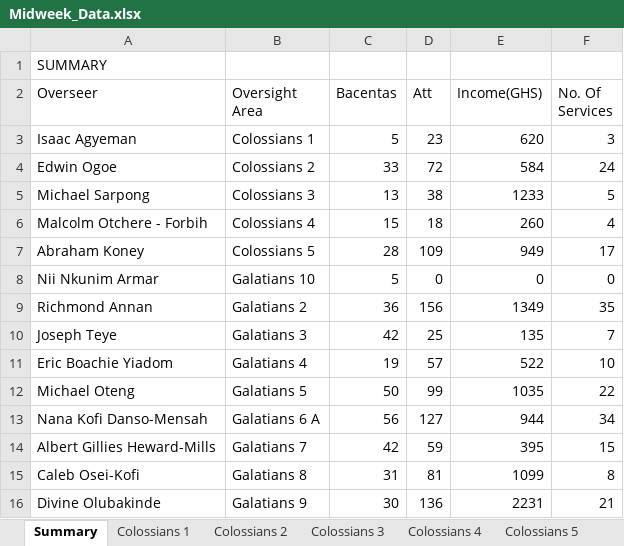
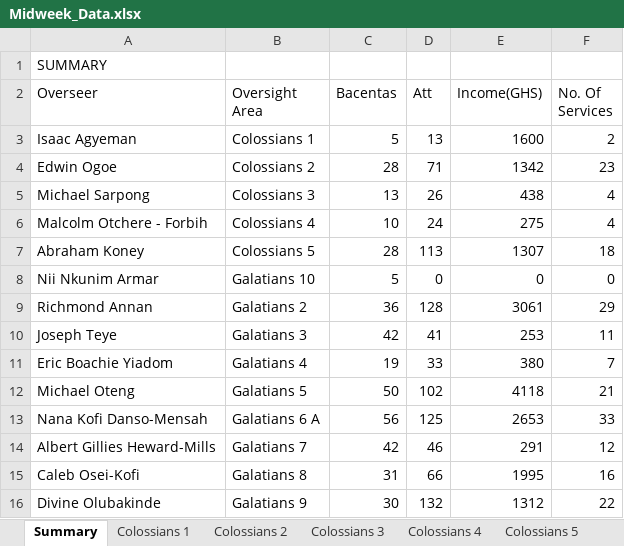
Before and after one commit to dabick14/midweekdata, an Excel workbook: Midweek_Data.xlsx, sheet Summary, drawn as a sheet; values as stored, in another font and other column widths than the file's, no borders; the diff names each change by its address in the sheet, - before the commit and + after, or states it on an @@ line.

```diff
--- a/Midweek_Data.xlsx (sheet Summary)
+++ b/Midweek_Data.xlsx (sheet Summary)
-D3 (Att): 23
+D3 (Att): 13
-E3 (Income(GHS)): 620
+E3 (Income(GHS)): 1600
-F3 (No. Of Services): 3
+F3 (No. Of Services): 2
-C4 (Bacentas): 33
+C4 (Bacentas): 28
-D4 (Att): 72
+D4 (Att): 71
-E4 (Income(GHS)): 584
+E4 (Income(GHS)): 1342
-F4 (No. Of Services): 24
+F4 (No. Of Services): 23
-D5 (Att): 38
+D5 (Att): 26
-E5 (Income(GHS)): 1233
+E5 (Income(GHS)): 438
-F5 (No. Of Services): 5
+F5 (No. Of Services): 4
-C6 (Bacentas): 15
+C6 (Bacentas): 10
-D6 (Att): 18
+D6 (Att): 24
-E6 (Income(GHS)): 260
+E6 (Income(GHS)): 275
-D7 (Att): 109
+D7 (Att): 113
-E7 (Income(GHS)): 949
+E7 (Income(GHS)): 1307
-F7 (No. Of Services): 17
+F7 (No. Of Services): 18
-D9 (Att): 156
+D9 (Att): 128
-E9 (Income(GHS)): 1349
+E9 (Income(GHS)): 3061
-F9 (No. Of Services): 35
+F9 (No. Of Services): 29
-D10 (Att): 25
+D10 (Att): 41
-E10 (Income(GHS)): 135
+E10 (Income(GHS)): 253
-F10 (No. Of Services): 7
+F10 (No. Of Services): 11
-D11 (Att): 57
+D11 (Att): 33
-E11 (Income(GHS)): 522
+E11 (Income(GHS)): 380
-F11 (No. Of Services): 10
+F11 (No. Of Services): 7
-D12 (Att): 99
+D12 (Att): 102
-E12 (Income(GHS)): 1035
+E12 (Income(GHS)): 4118
-F12 (No. Of Services): 22
+F12 (No. Of Services): 21
-D13 (Att): 127
+D13 (Att): 125
-E13 (Income(GHS)): 944
+E13 (Income(GHS)): 2653
-F13 (No. Of Services): 34
+F13 (No. Of Services): 33
-D14 (Att): 59
+D14 (Att): 46
-E14 (Income(GHS)): 395
+E14 (Income(GHS)): 291
-F14 (No. Of Services): 15
+F14 (No. Of Services): 12
-D15 (Att): 81
+D15 (Att): 66
-E15 (Income(GHS)): 1099
+E15 (Income(GHS)): 1995
-F15 (No. Of Services): 8
+F15 (No. Of Services): 16
-D16 (Att): 136
+D16 (Att): 132
-E16 (Income(GHS)): 2231
+E16 (Income(GHS)): 1312
-F16 (No. Of Services): 21
+F16 (No. Of Services): 22
```
Also changed, not shown: sheet Colossians 2, sheet Galatians 6 A, sheet Galatians 9, sheet Galatians 7, sheet Galatians 5, sheet Galatians 3, 7 more sheets.
